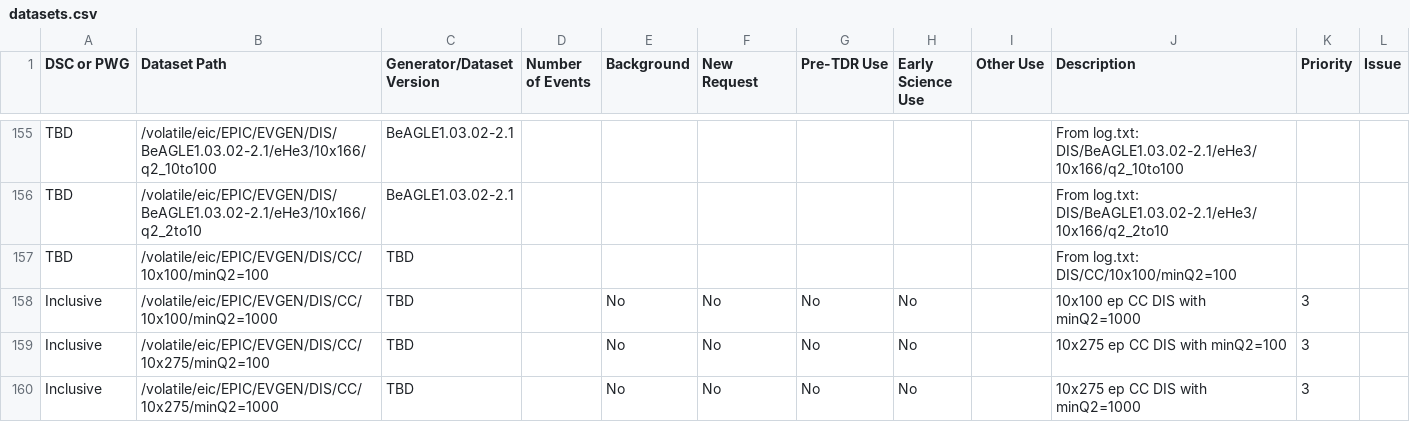
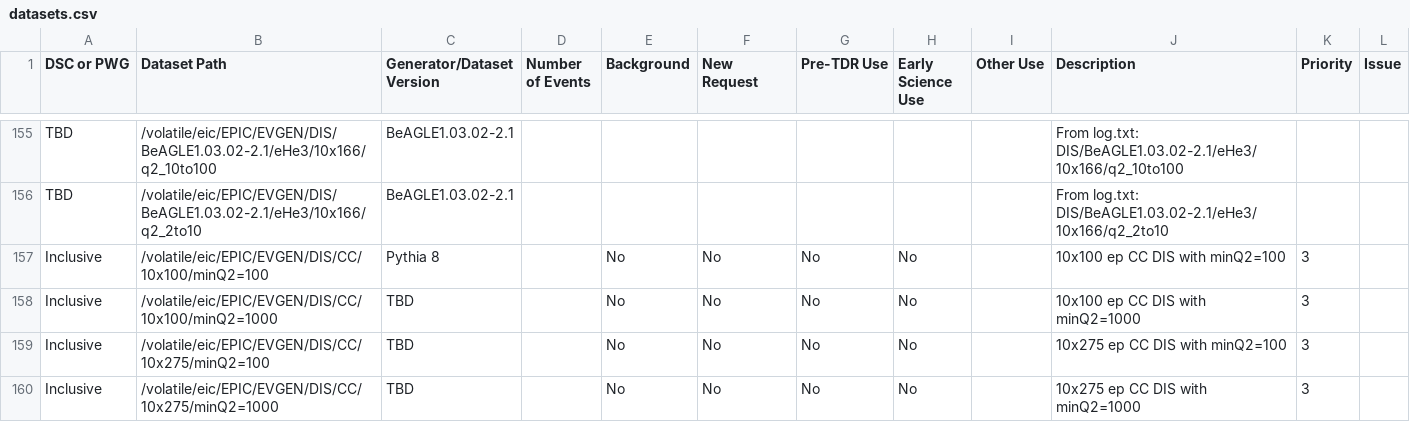
Before and after one commit to eic/epic-prod, a CSV file: docs/_data/datasets.csv, drawn as a sheet; only a part is shown, gaps mark what is left out.

Commit message:
Fix line endings and populate DIS/CC/10x100/minQ2=100 row
Convert CRLF to LF line endings. Set Generator to Pythia 8 and populate all metadata fields

```diff
--- a/docs/_data/datasets.csv
+++ b/docs/_data/datasets.csv
@@ -165,3 +165,3 @@ TBD,/volatile/eic/EPIC/EVGEN/DIS/BeAGLE1.03.02-2.1/eHe3/10x166/q2_10to100,BeAGLE
 TBD,/volatile/eic/EPIC/EVGEN/DIS/BeAGLE1.03.02-2.1/eHe3/10x166/q2_2to10,BeAGLE1.03.02-2.1,,,,,,,From log.txt: DIS/BeAGLE1.03.02-2.1/eHe3/10x166/q2_2to10,,
-TBD,/volatile/eic/EPIC/EVGEN/DIS/CC/10x100/minQ2=100,TBD,,,,,,,From log.txt: DIS/CC/10x100/minQ2=100,,
+Inclusive,/volatile/eic/EPIC/EVGEN/DIS/CC/10x100/minQ2=100,Pythia 8,,No,No,No,No,,10x100 ep CC DIS with minQ2=100,3,
 Inclusive,/volatile/eic/EPIC/EVGEN/DIS/CC/10x100/minQ2=1000,TBD,,No,No,No,No,,10x100 ep CC DIS with minQ2=1000,3,
```
